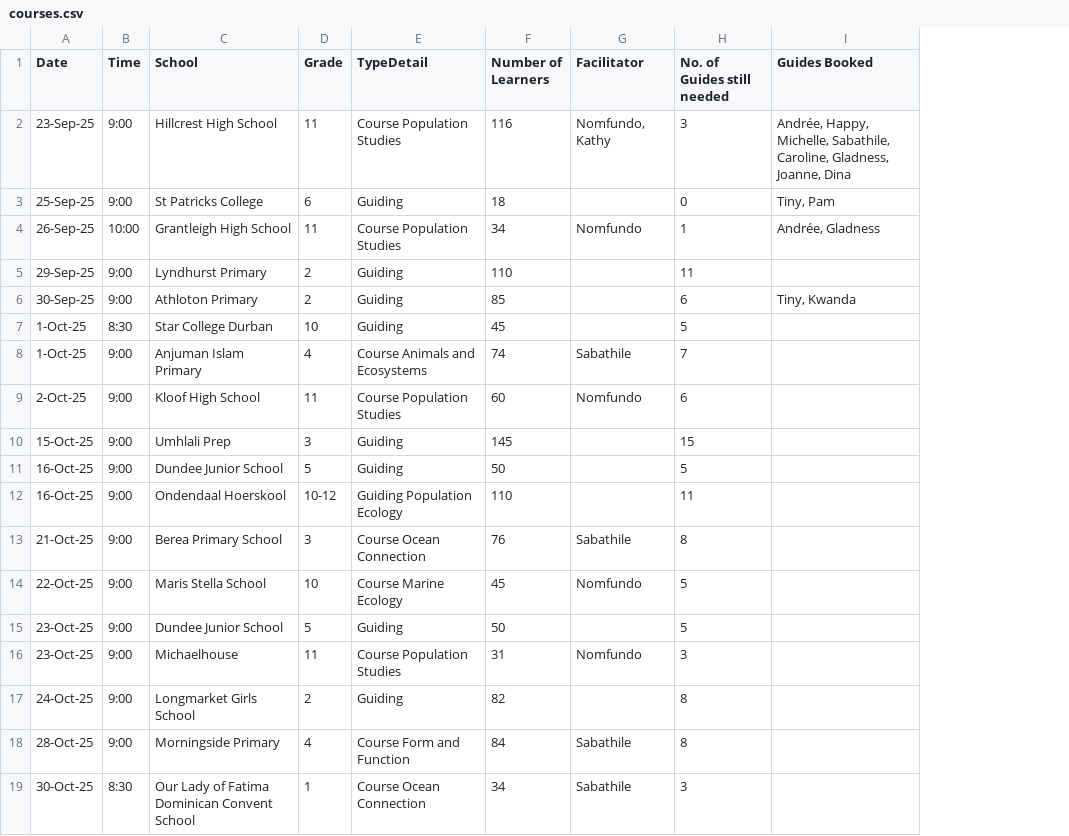
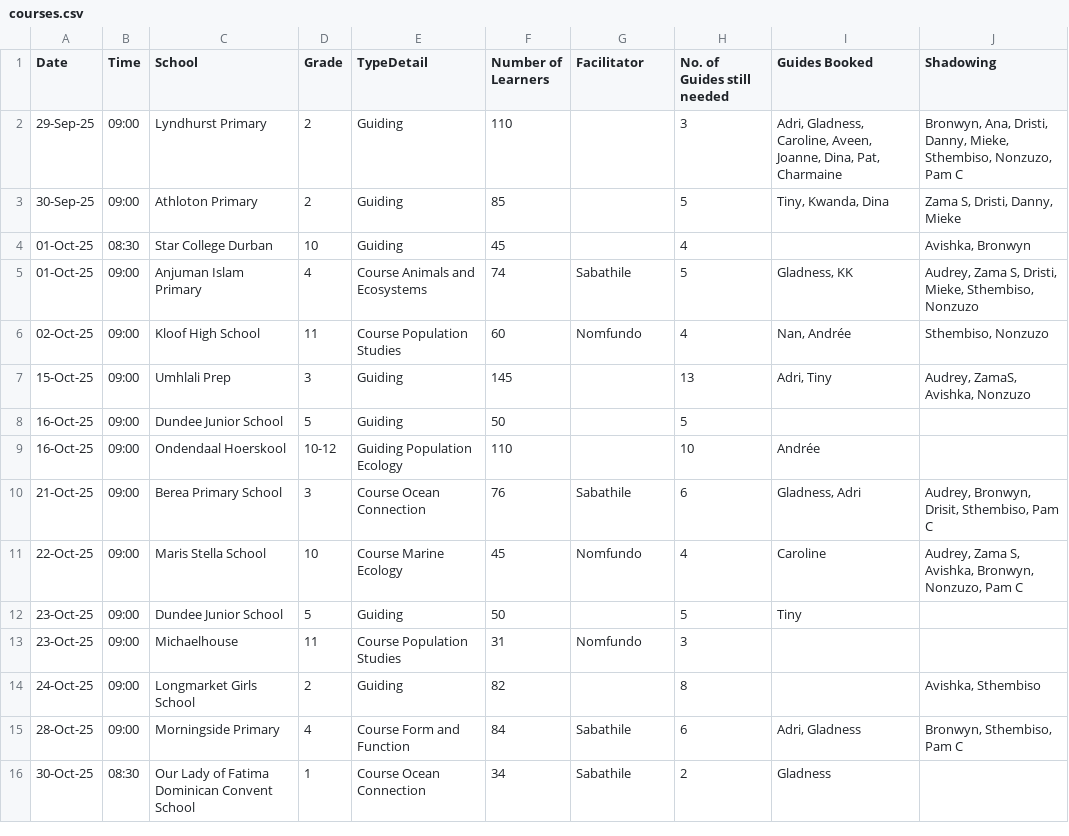
Before and after one commit to steamaroo/evgportal.github.io, a CSV file: courses.csv, drawn as a sheet; only a part is shown; removed rows and columns are numbered as before the commit, all else as after; the diff covers the shown part only; the diff names each change by its address in the sheet, - before the commit and + after, or states it on an @@ line.

Commit message:
Update courses.csv

```diff
--- a/courses.csv
+++ b/courses.csv
+column J (Shadowing), rows 2-15: Bronwyn, Ana, Dristi, Danny, Mieke, Sthembiso, Nonzuzo, Pam C | Zama S, Dristi, Danny, Mieke | Avishka, Bronwyn | Audrey, Zama S, Dristi, Mieke, Sthembiso, Nonzuzo | Sthembiso, Nonzuzo | Audrey, ZamaS, Avishka, Nonzuzo |  |  | Audrey, Bronwyn, Drisit, Sthembiso, Pam C | Audrey, Zama S, Avishka, Bronwyn, Nonzuzo, Pam C |  |  | Avishka, Sthembiso | Bronwyn, Sthembiso, Pam C
-row 2: 23-Sep-25 | 9:00 | Hillcrest High School | 11 | Course Population Studies | 116 | Nomfundo, Kathy | 3 | Andrée, Happy, Michelle, Sabathile, Caroline, Gladness, Joanne, Dina
-row 3: 25-Sep-25 | 9:00 | St Patricks College | 6 | Guiding | 18 |  | 0 | Tiny, Pam
-row 4: 26-Sep-25 | 10:00 | Grantleigh High School | 11 | Course Population Studies | 34 | Nomfundo | 1 | Andrée, Gladness
-B2:B3 (Time): 9:00
+B2:B3 (Time): 09:00
-H2 (No. of Guides still needed): 11
+H2 (No. of Guides still needed): 3
-I2 (Guides Booked): (empty)
+I2 (Guides Booked): Adri, Gladness, Caroline, Aveen, Joanne, Dina, Pat, Charmaine
-H3 (No. of Guides still needed): 6
+H3 (No. of Guides still needed): 5
-I3 (Guides Booked): Tiny, Kwanda
+I3 (Guides Booked): Tiny, Kwanda, Dina
-A4:A5 (Date): 1-Oct-25
+A4:A5 (Date): 01-Oct-25
-B4 (Time): 8:30
+B4 (Time): 08:30
-H4 (No. of Guides still needed): 5
+H4 (No. of Guides still needed): 4
-B5:B15 (Time): 9:00
+B5:B15 (Time): 09:00
-H5 (No. of Guides still needed): 7
+H5 (No. of Guides still needed): 5
-I5 (Guides Booked): (empty)
+I5 (Guides Booked): Gladness, KK
-A6 (Date): 2-Oct-25
+A6 (Date): 02-Oct-25
-H6 (No. of Guides still needed): 6
+H6 (No. of Guides still needed): 4
-I6 (Guides Booked): (empty)
+I6 (Guides Booked): Nan, Andrée
-H7 (No. of Guides still needed): 15
+H7 (No. of Guides still needed): 13
-I7 (Guides Booked): (empty)
+I7 (Guides Booked): Adri, Tiny
-H9 (No. of Guides still needed): 11
+H9 (No. of Guides still needed): 10
-I9 (Guides Booked): (empty)
+I9 (Guides Booked): Andrée
-H10 (No. of Guides still needed): 8
+H10 (No. of Guides still needed): 6
-I10 (Guides Booked): (empty)
+I10 (Guides Booked): Gladness, Adri
-H11 (No. of Guides still needed): 5
+H11 (No. of Guides still needed): 4
-I11 (Guides Booked): (empty)
+I11 (Guides Booked): Caroline
-I12 (Guides Booked): (empty)
+I12 (Guides Booked): Tiny
-H15 (No. of Guides still needed): 8
+H15 (No. of Guides still needed): 6
-I15 (Guides Booked): (empty)
+I15 (Guides Booked): Adri, Gladness
-B16 (Time): 8:30
+B16 (Time): 08:30
-H16 (No. of Guides still needed): 3
+H16 (No. of Guides still needed): 2
-I16 (Guides Booked): (empty)
+I16 (Guides Booked): Gladness
```
Also changed, not shown: 3 edited cells elsewhere in this file.
